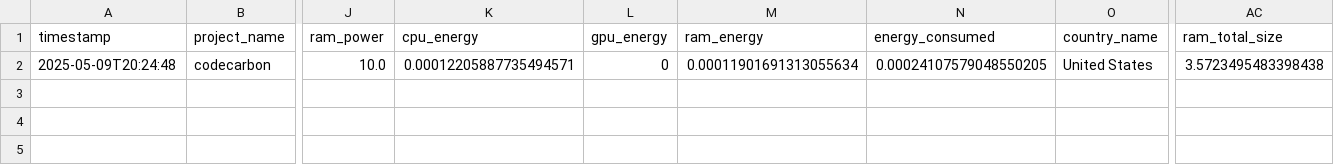
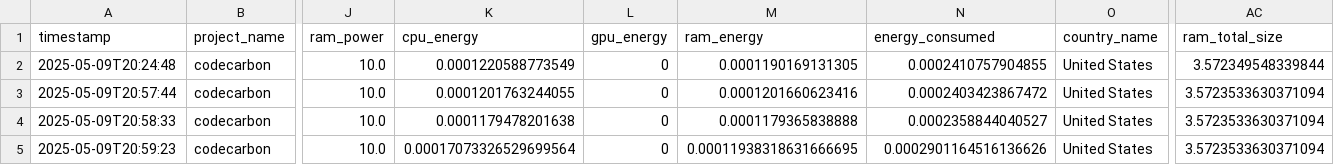
Before and after one commit to lizageorge/cs525_project, a CSV file: simulators/emissions_outputs/emissions_30_p_10_c.csv, drawn as a sheet; only a part is shown, gaps mark what is left out; rows hold the shown columns only; the diff names each change by its address in the sheet, - before the commit and + after, or states it on an @@ line.

```diff
--- a/simulators/emissions_outputs/emissions_30_p_10_c.csv
+++ b/simulators/emissions_outputs/emissions_30_p_10_c.csv
-K2 (cpu_energy): 0.00012205887735494571
+K2 (cpu_energy): 0.0001220588773549
-M2 (ram_energy): 0.00011901691313055634
+M2 (ram_energy): 0.0001190169131305
-N2 (energy_consumed): 0.00024107579048550205
+N2 (energy_consumed): 0.0002410757904855
-AC2 (ram_total_size): 3.5723495483398438
+AC2 (ram_total_size): 3.572349548339844
+row 3: 2025-05-09T20:57:44 | codecarbon | 10.0 | 0.0001201763244055 | 0 | 0.0001201660623416 | 0.0002403423867472 | United States | 3.5723533630371094
+row 4: 2025-05-09T20:58:33 | codecarbon | 10.0 | 0.0001179478201638 | 0 | 0.0001179365838888 | 0.0002358844040527 | United States | 3.5723533630371094
+row 5: 2025-05-09T20:59:23 | codecarbon | 10.0 | 0.00017073326529699564 | 0 | 0.00011938318631666695 | 0.0002901164516136626 | United States | 3.5723533630371094
```
Also changed, not shown: measuring/scripts/results/ProofOfLuck/ProofOfLuck_results.csv, simulators/emissions_outputs/emissions_30_p_5_c.csv, 20 other files.
